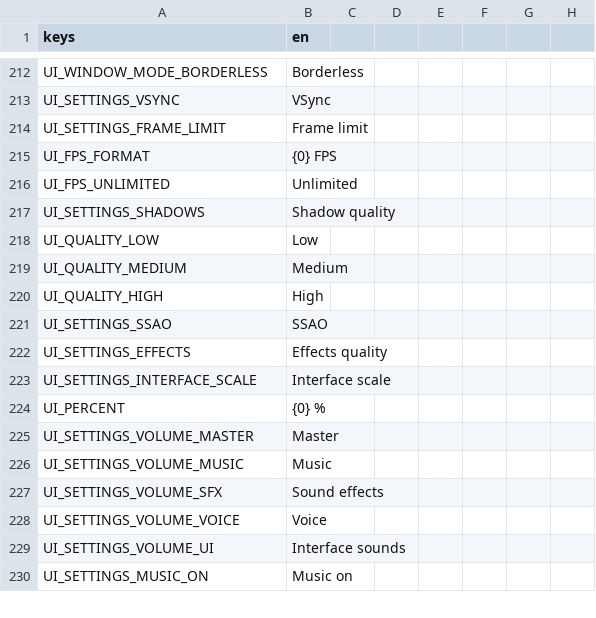
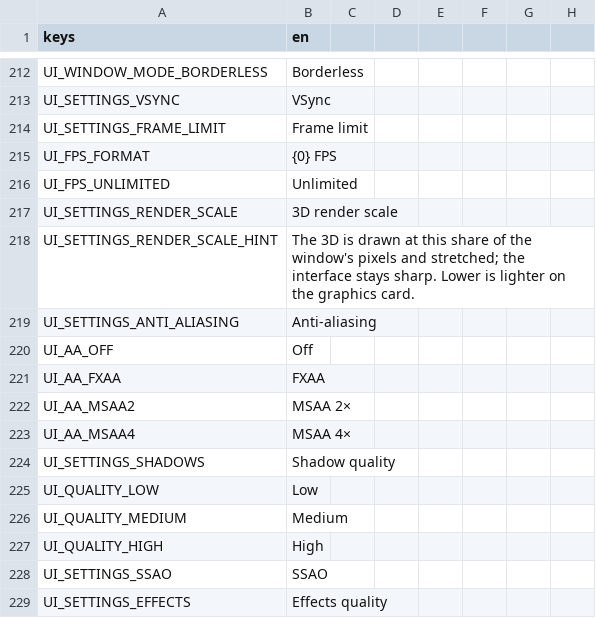
Before and after one commit to MidoMiddle/Red-Alert-2-godot-muiltiplayer-not-original, a CSV file: game/localization/en.csv, drawn as a sheet; only a part is shown, gaps mark what is left out; the shorter side is filled out with more unchanged rows.

```diff
--- a/game/localization/en.csv
+++ b/game/localization/en.csv
@@ -216,2 +216,9 @@ UI_FPS_FORMAT,{0} FPS
 UI_FPS_UNLIMITED,Unlimited
+UI_SETTINGS_RENDER_SCALE,3D render scale
+UI_SETTINGS_RENDER_SCALE_HINT,"The 3D is drawn at this share of the window's pixels and stretched; the interface stays sharp. Lower is lighter on the graphics card."
+UI_SETTINGS_ANTI_ALIASING,Anti-aliasing
+UI_AA_OFF,Off
+UI_AA_FXAA,FXAA
+UI_AA_MSAA2,MSAA 2×
+UI_AA_MSAA4,MSAA 4×
 UI_SETTINGS_SHADOWS,Shadow quality
```
Also changed, not shown: 12 other files.
